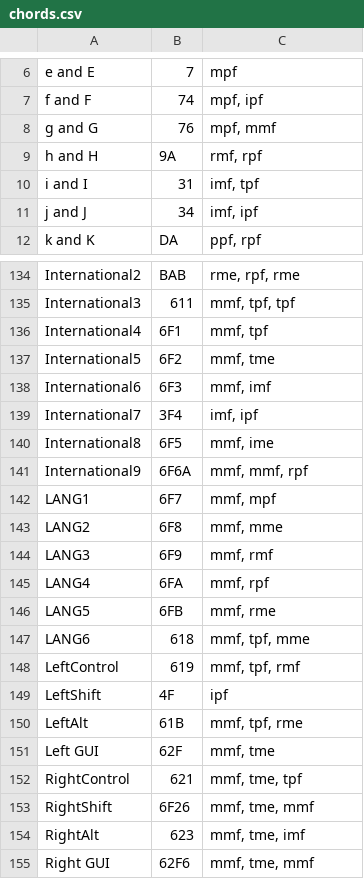
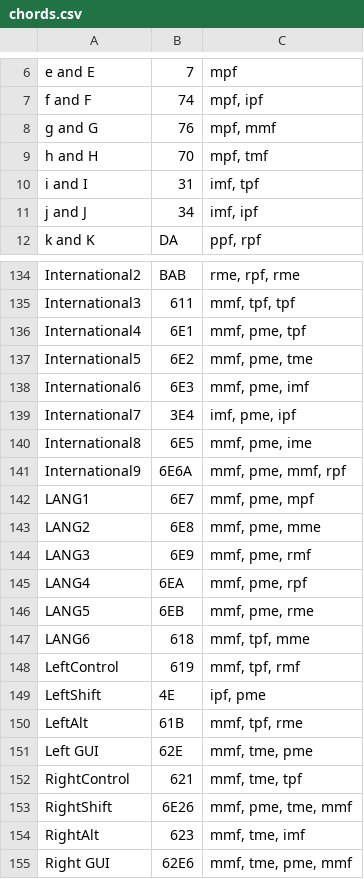
Before and after one commit to InTEGr8or/handex, a CSV file: content/chords.csv, drawn as a sheet; only a part is shown, gaps mark what is left out; the diff covers the shown part only.

```diff
--- a/content/chords.csv
+++ b/content/chords.csv
@@ -8,3 +8,3 @@ f and F,74,"mpf, ipf"
 g and G,76,"mpf, mmf"
-h and H,9A,"rmf, rpf"
+h and H,70,"mpf, tmf"
 i and I,31,"imf, tpf"
@@ -135,21 +135,21 @@ International2,BAB,"rme, rpf, rme"
 International3,611,"mmf, tpf, tpf"
-International4,6F1,"mmf, tpf"
-International5,6F2,"mmf, tme"
-International6,6F3,"mmf, imf"
-International7,3F4,"imf, ipf"
-International8,6F5,"mmf, ime"
-International9,6F6A,"mmf, mmf, rpf"
-LANG1,6F7,"mmf, mpf"
-LANG2,6F8,"mmf, mme"
-LANG3,6F9,"mmf, rmf"
-LANG4,6FA,"mmf, rpf"
-LANG5,6FB,"mmf, rme"
+International4,6E1,"mmf, pme, tpf"
+International5,6E2,"mmf, pme, tme"
+International6,6E3,"mmf, pme, imf"
+International7,3E4,"imf, pme, ipf"
+International8,6E5,"mmf, pme, ime"
+International9,6E6A,"mmf, pme, mmf, rpf"
+LANG1,6E7,"mmf, pme, mpf"
+LANG2,6E8,"mmf, pme, mme"
+LANG3,6E9,"mmf, pme, rmf"
+LANG4,6EA,"mmf, pme, rpf"
+LANG5,6EB,"mmf, pme, rme"
 LANG6,618,"mmf, tpf, mme"
 LeftControl,619,"mmf, tpf, rmf"
-LeftShift,4F,ipf
+LeftShift,4E,"ipf, pme"
 LeftAlt,61B,"mmf, tpf, rme"
-Left GUI,62F,"mmf, tme"
+Left GUI,62E,"mmf, tme, pme"
 RightControl,621,"mmf, tme, tpf"
-RightShift,6F26,"mmf, tme, mmf"
+RightShift,6E26,"mmf, pme, tme, mmf"
 RightAlt,623,"mmf, tme, imf"
-Right GUI,62F6,"mmf, tme, mmf"
+Right GUI,62E6,"mmf, tme, pme, mmf"
```
Also changed, not shown: 20 edited cells elsewhere in this file, 5 other files.
